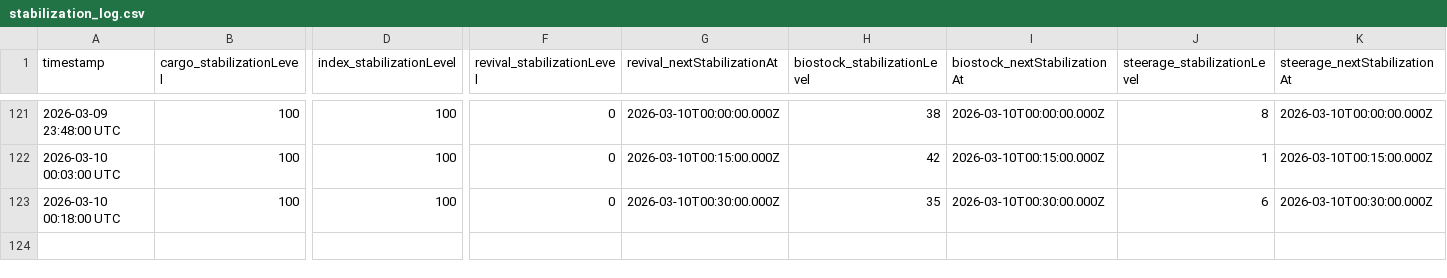
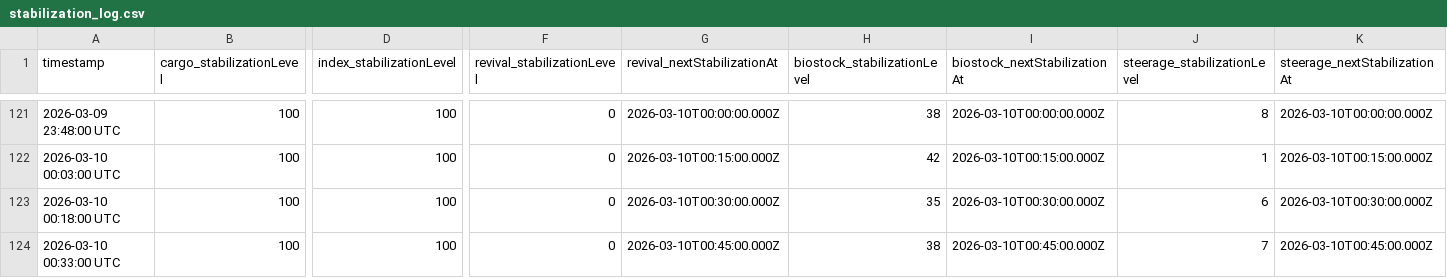
Before and after one commit to breachers-of-tomorrow/breacher-net, a CSV file: stabilization_log.csv, drawn as a sheet; only a part is shown, gaps mark what is left out; rows hold the shown columns only; the diff names each change by its address in the sheet, - before the commit and + after, or states it on an @@ line.

Commit message:
Data update 2026-03-10 00:33:00 UTC

```diff
--- a/stabilization_log.csv
+++ b/stabilization_log.csv
+row 124: 2026-03-10 00:33:00 UTC | 100 | 100 | 0 | 2026-03-10T00:45:00.000Z | 38 | 2026-03-10T00:45:00.000Z | 7 | 2026-03-10T00:45:00.000Z
```
Also changed, not shown: state_log.csv.
